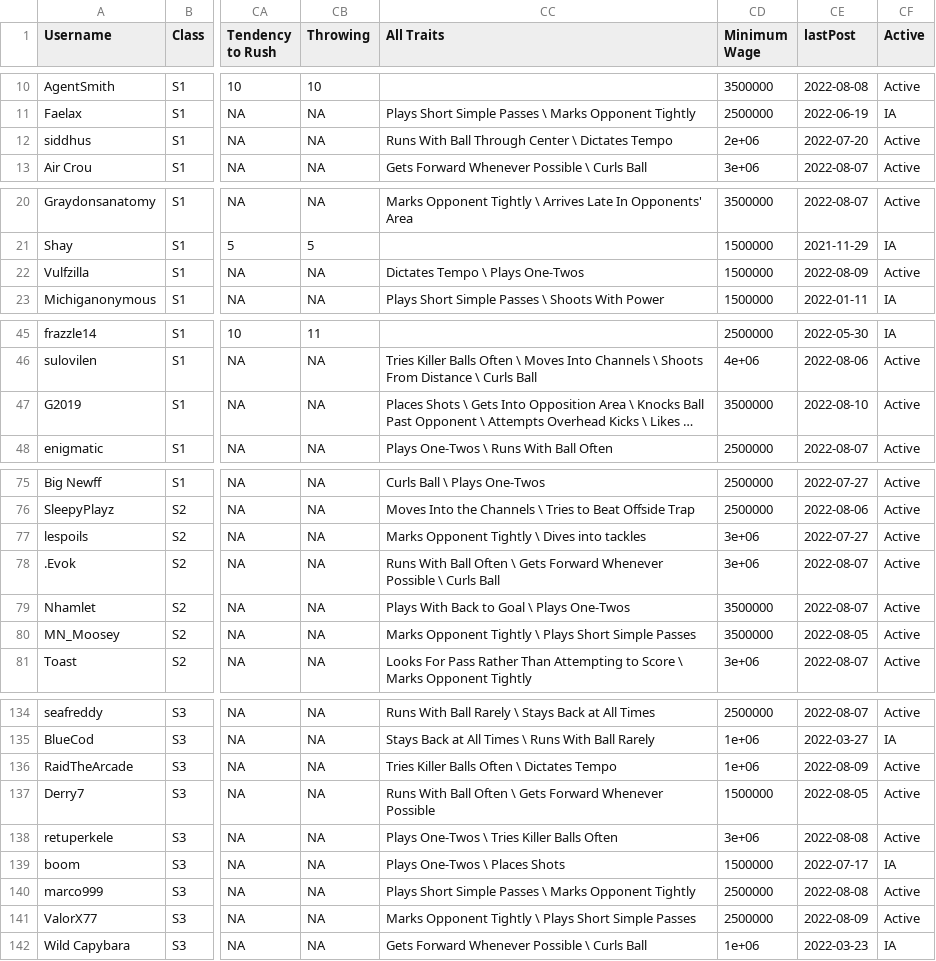
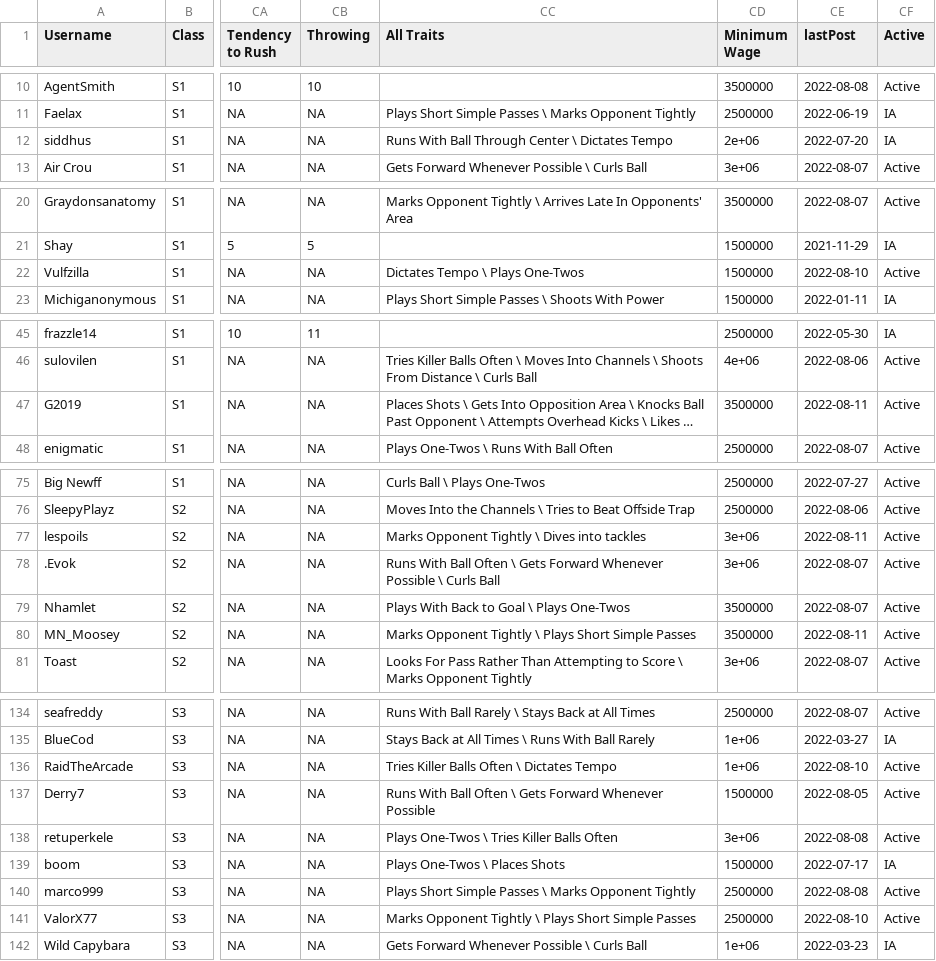
Before and after one commit to canadice/ssl-index, a CSV file: data/forumData.csv, drawn as a sheet; only a part is shown, gaps mark what is left out; long unchanged cells end in …; the diff covers the shown part only; the diff names each change by its address in the sheet, - before the commit and + after, or states it on an @@ line.

```diff
--- a/data/forumData.csv
+++ b/data/forumData.csv
-CF12 (Active): Active
+CF12 (Active): IA
-CE22 (lastPost): 2022-08-09
+CE22 (lastPost): 2022-08-10
-CE47 (lastPost): 2022-08-10
+CE47 (lastPost): 2022-08-11
-CE77 (lastPost): 2022-07-27
+CE77 (lastPost): 2022-08-11
-CE80 (lastPost): 2022-08-05
+CE80 (lastPost): 2022-08-11
-CE136 (lastPost): 2022-08-09
+CE136 (lastPost): 2022-08-10
-CE141 (lastPost): 2022-08-09
+CE141 (lastPost): 2022-08-10
```
Also changed, not shown: 18 edited cells elsewhere in this file, 1 other file.
